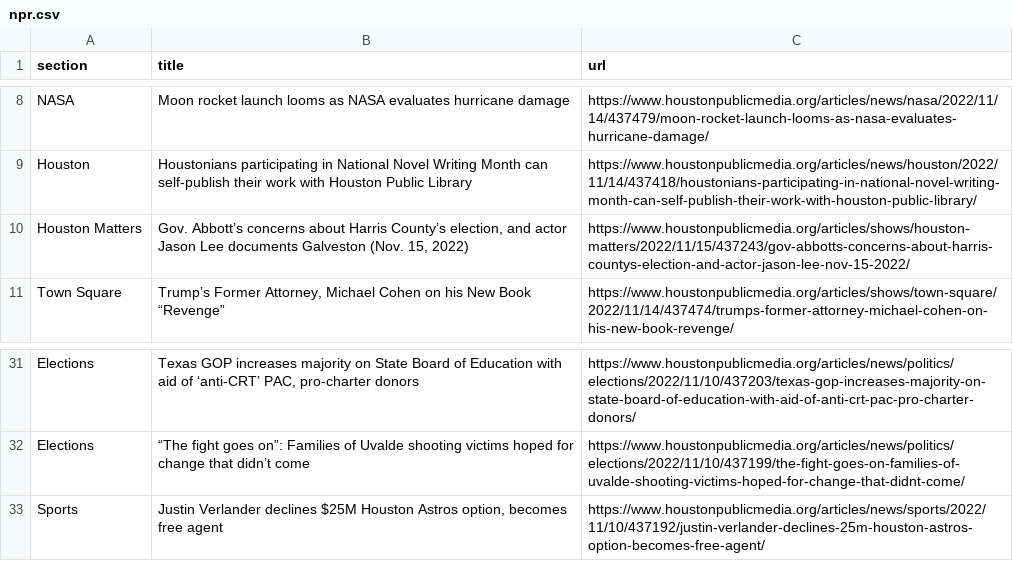
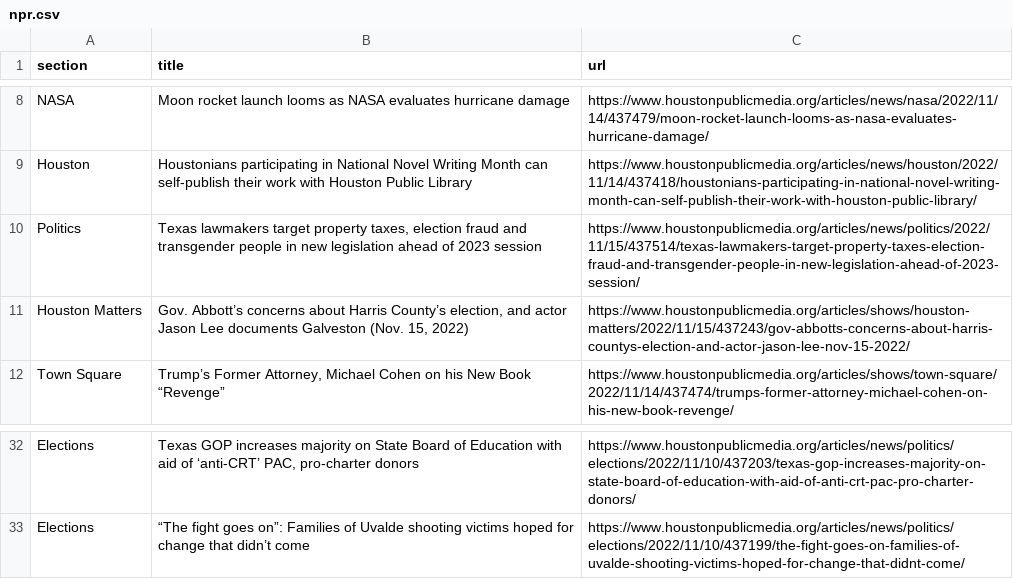
Before and after one commit to areenaarora/autoscrapper, a CSV file: npr.csv, drawn as a sheet; only a part is shown, gaps mark what is left out.

```diff
--- a/npr.csv
+++ b/npr.csv
@@ -9,2 +9,3 @@ NASA,Moon rocket launch looms as NASA evaluates hurricane damage,https://www.hou
 Houston,Houstonians participating in National Novel Writing Month can self-publish their work with Houston Public Library,https://www.houstonpublicmedia.org/articles/news/houston/2022/11/14/437418/houstonians-participating-in-national-novel-writing-month-can-self-publish-their-work-with-houston-public-library/
+Politics,"Texas lawmakers target property taxes, election fraud and transgender people in new legislation ahead of 2023 session",https://www.houstonpublicmedia.org/articles/news/politics/2022/11/15/437514/texas-lawmakers-target-property-taxes-election-fraud-and-transgender-people-in-new-legislation-ahead-of-2023-session/
 Houston Matters,"Gov. Abbott’s concerns about Harris County’s election, and actor Jason Lee documents Galveston (Nov. 15, 2022)",https://www.houstonpublicmedia.org/articles/shows/houston-matters/2022/11/15/437243/gov-abbotts-concerns-about-harris-countys-election-and-actor-jason-lee-nov-15-2022/
@@ -32,2 +33 @@ Elections,"Texas GOP increases majority on State Board of Education with aid of
 Elections,“The fight goes on”: Families of Uvalde shooting victims hoped for change that didn’t come,https://www.houstonpublicmedia.org/articles/news/politics/elections/2022/11/10/437199/the-fight-goes-on-families-of-uvalde-shooting-victims-hoped-for-change-that-didnt-come/
-Sports,"Justin Verlander declines $25M Houston Astros option, becomes free agent",https://www.houstonpublicmedia.org/articles/news/sports/2022/11/10/437192/justin-verlander-declines-25m-houston-astros-option-becomes-free-agent/
```
